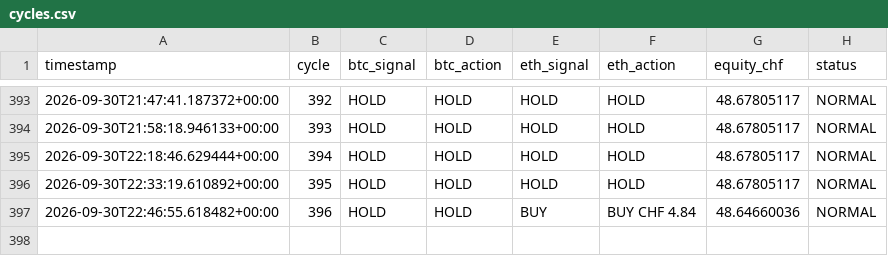
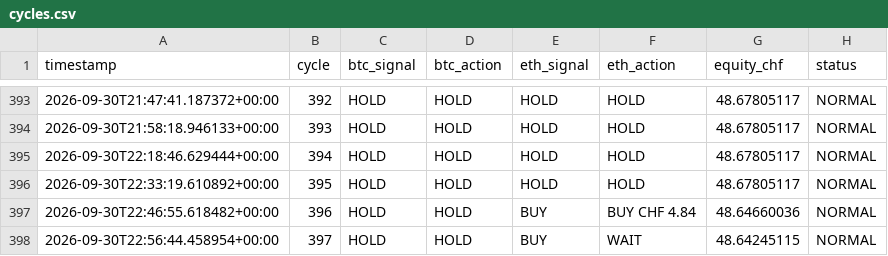
Before and after one commit to quitopiso-sys/agent001-test, a CSV file: cycles.csv, drawn as a sheet; only a part is shown, gaps mark what is left out; the diff names each change by its address in the sheet, - before the commit and + after, or states it on an @@ line.

Commit message:
AGENT-001 cycle 2026-09-30 22:56 UTC

```diff
--- a/cycles.csv
+++ b/cycles.csv
+row 398: 2026-09-30T22:56:44.458954+00:00 | 397 | HOLD | HOLD | BUY | WAIT | 48.64245115 | NORMAL
```
Also changed, not shown: 4 other files.
